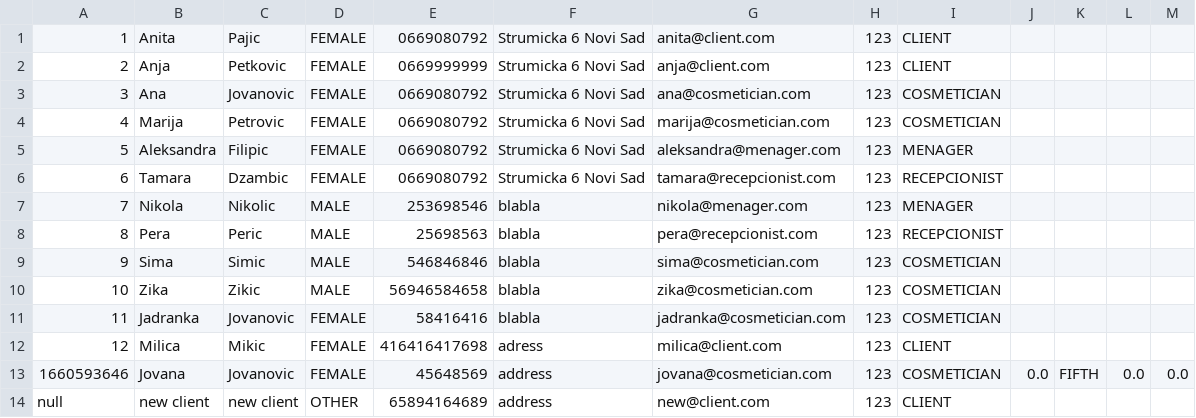
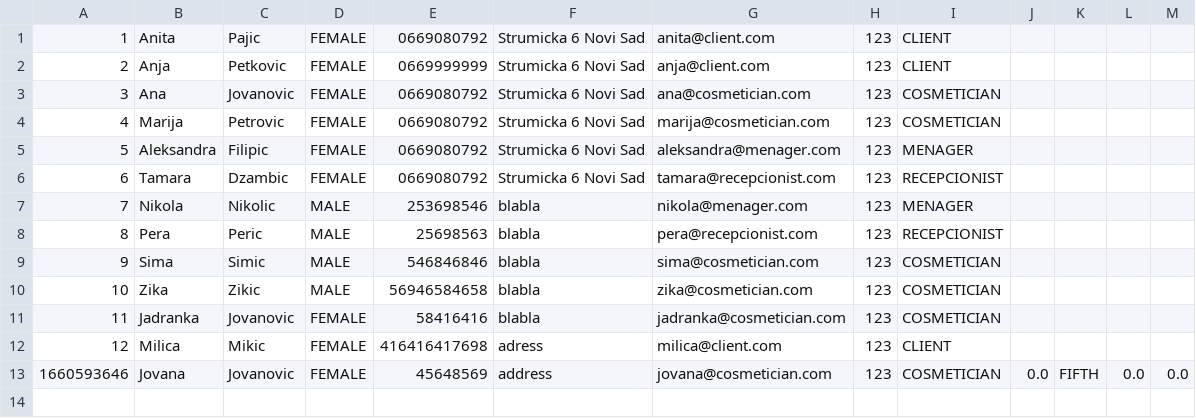
Before and after one commit to anitapajic/CosmeticSalon, a CSV file: OOP1-2023/src/data/persons.csv, drawn as a sheet.

```diff
--- a/OOP1-2023/src/data/persons.csv
+++ b/OOP1-2023/src/data/persons.csv
@@ -13,2 +13 @@
 1660593646|Jovana|Jovanovic|FEMALE|45648569|address|jovana@cosmetician.com|123|COSMETICIAN|0.0|FIFTH|0.0|0.0
-null|new client|new client|OTHER|65894164689|address|new@client.com|123|CLIENT
```
Also changed, not shown: OOP1-2023/out/production/OOP1-2023/data/clients.csv, OOP1-2023/out/production/OOP1-2023/data/persons.csv, 2 other files.
